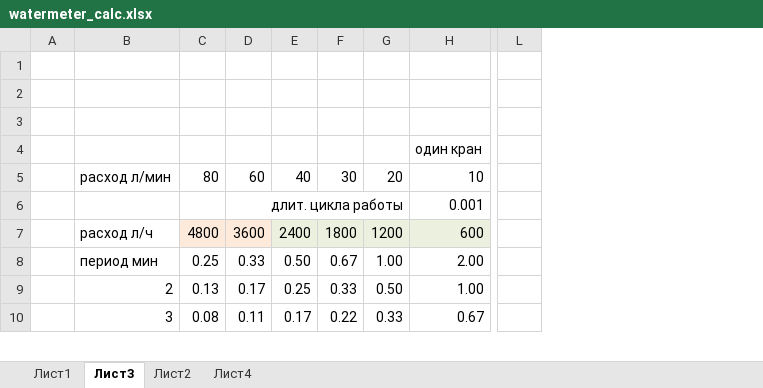
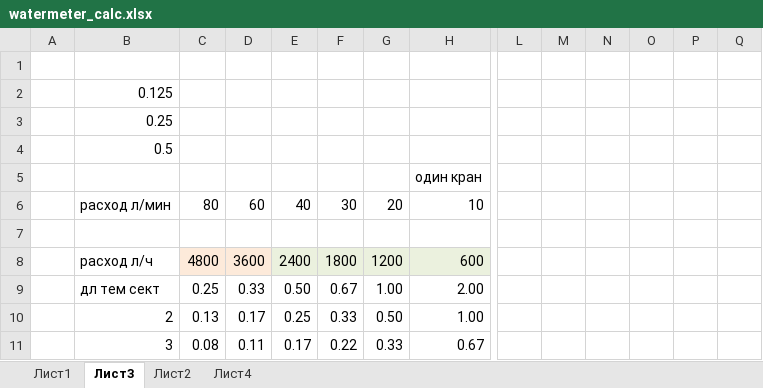
Before and after one commit to AndryG/watermeter, an Excel workbook: watermeter_calc.xlsx, sheet Лист3, drawn as a sheet; only a part is shown, gaps mark what is left out; values as stored, in another font and other column widths than the file's, no borders; removed rows and columns are numbered as before the commit, all else as after; rows hold the shown columns only; the diff covers the shown part only; the diff names each change by its address in the sheet, - before the commit and + after, or states it on an @@ line.

Commit message:
Калькулятор расхода энергии

```diff
--- a/watermeter_calc.xlsx (sheet Лист3)
+++ b/watermeter_calc.xlsx (sheet Лист3)
+column M, empty
+column N, empty
+column O, empty
+column P, empty
+column Q, empty
-B2: (empty)
+B2: 0.125
-B3: (empty)
+B3: 0.25
+row 4:  | 0.5
-row 7:  |  |  | длит. цикла работы |  |  |  | 0.001
+row 7: (empty)
-D6:G6 merged
-B9: период мин
+B9: дл тем сект
```
Also changed, not shown: 18 added rows and 8 removed rows elsewhere in this sheet, formulas that keep their value.
